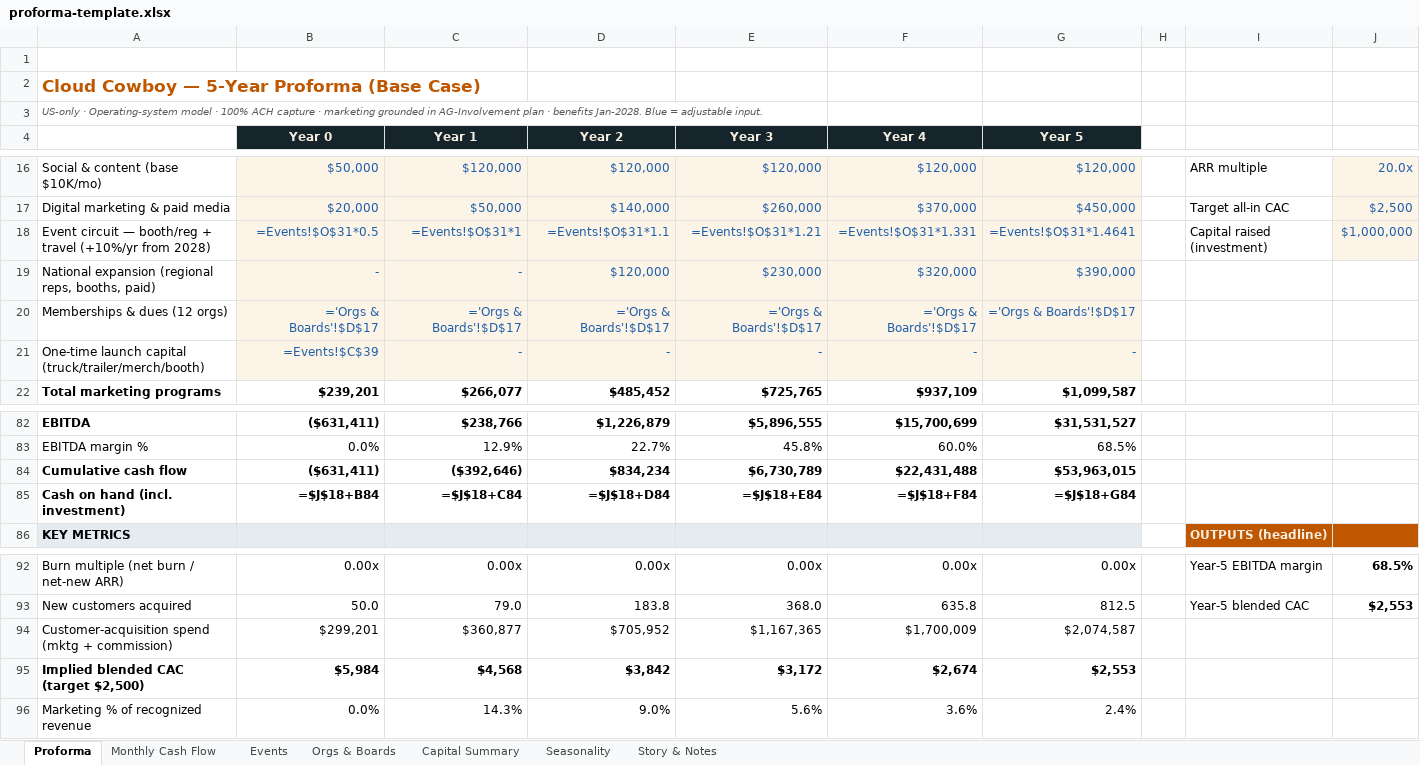
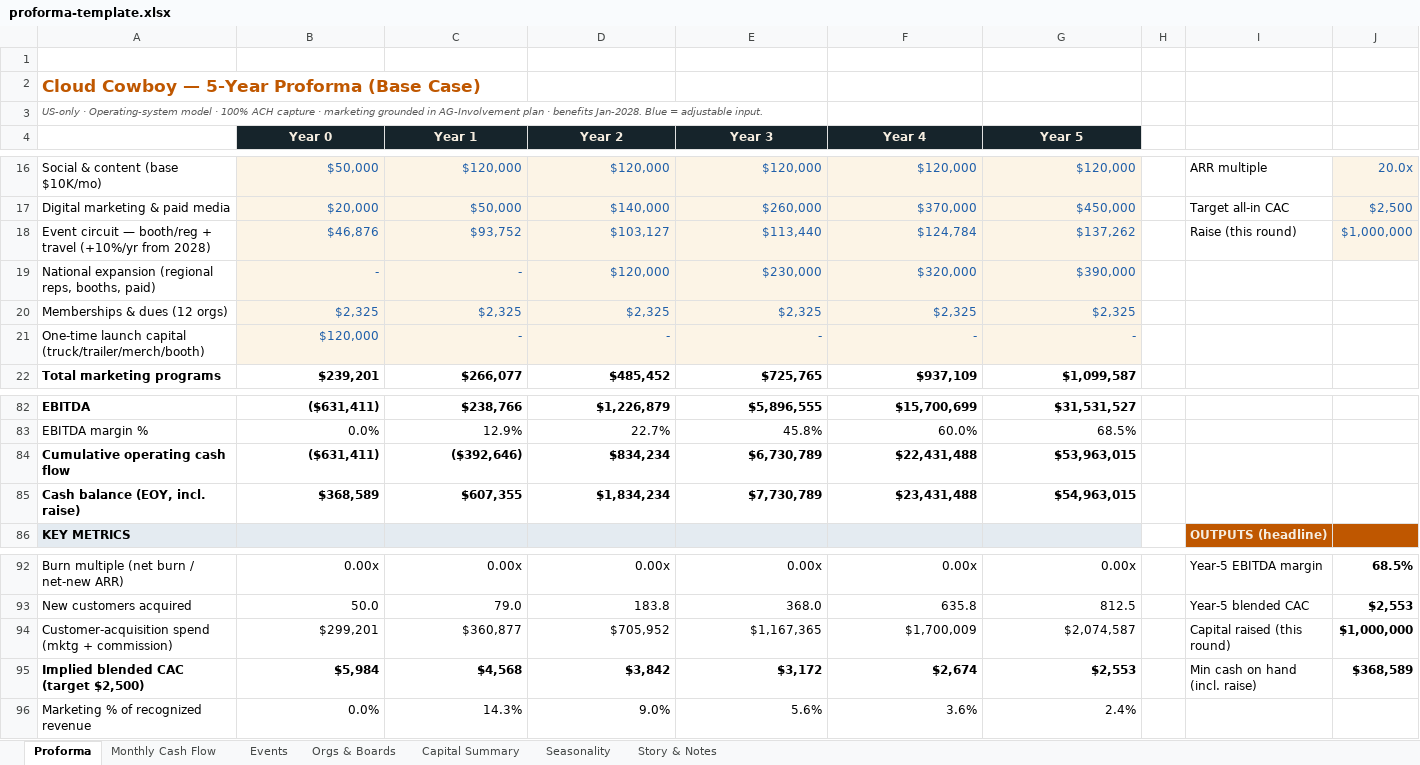
Before and after one commit to CloudCowboyInc/cloudcowboy-web, an Excel workbook: public/proforma-template.xlsx, sheet Proforma, drawn as a sheet; only a part is shown, gaps mark what is left out; values as stored, in another font and other column widths than the file's, no borders; formulas without a stored value are shown as written; charts and pictures not drawn; removed rows and columns are numbered as before the commit, all else as after; the diff names each change by its address in the sheet, - before the commit and + after, or states it on an @@ line.

Commit message:
chore(export): updated proforma template with J18 raise + cash rows

```diff
--- a/public/proforma-template.xlsx (sheet Proforma)
+++ b/public/proforma-template.xlsx (sheet Proforma)
-row 18: Event circuit — booth/reg + travel (+10%/yr from 2028) | =Events!$O$31*0.5 | =Events!$O$31*1 | =Events!$O$31*1.1 | =Events!$O$31*1.21 | =Events!$O$31*1.331 | =Events!$O$31*1.4641 |  | Capital raised (investment) | $1,000,000
+row 18: Event circuit — booth/reg + travel (+10%/yr from 2028) | $46,876 | $93,752 | $103,127 | $113,440 | $124,784 | $137,262 |  | Raise (this round) | $1,000,000
-row 20: Memberships & dues (12 orgs) | ='Orgs & Boards'!$D$17 | ='Orgs & Boards'!$D$17 | ='Orgs & Boards'!$D$17 | ='Orgs & Boards'!$D$17 | ='Orgs & Boards'!$D$17 | ='Orgs & Boards'!$D$17
+row 20: Memberships & dues (12 orgs) | $2,325 | $2,325 | $2,325 | $2,325 | $2,325 | $2,325
-B21 (Year 0): =Events!$C$39
+B21 (Year 0): $120,000
-A84: Cumulative cash flow
+A84: Cumulative operating cash flow
-row 85: Cash on hand (incl. investment) | =$J$18+B84 | =$J$18+C84 | =$J$18+D84 | =$J$18+E84 | =$J$18+F84 | =$J$18+G84
+row 85: Cash balance (EOY, incl. raise) | $368,589 | $607,355 | $1,834,234 | $7,730,789 | $23,431,488 | $54,963,015
-I94: (empty)
+I94: Capital raised (this round)
-J94: (empty)
+J94: $1,000,000
-I95: (empty)
+I95: Min cash on hand (incl. raise)
-J95: (empty)
+J95: $368,589
```
Also changed, not shown: sheet Monthly Cash Flow, charts or pictures.
